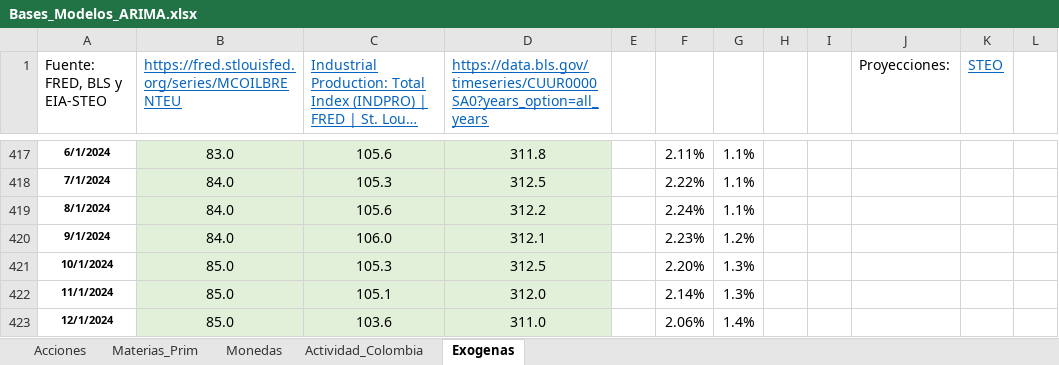
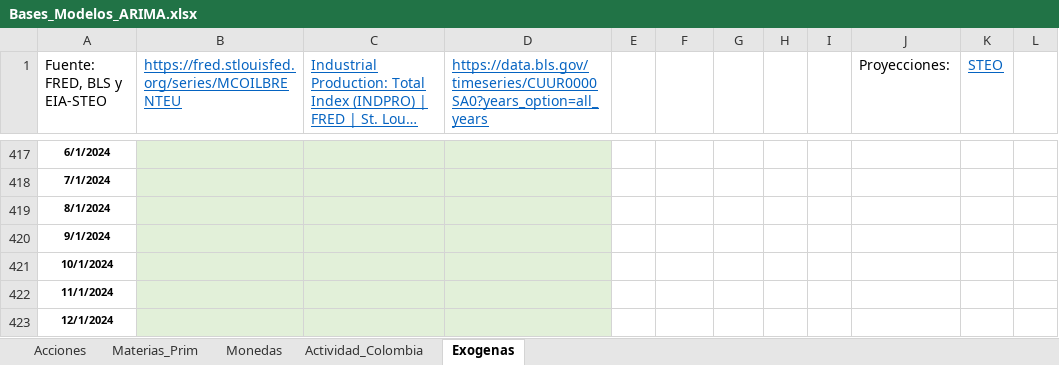
Before and after one commit to Argo-Econ/Modelos_ARIMAX, an Excel workbook: Datos_ent/Bases_Modelos_ARIMA.xlsx, sheet Exogenas, drawn as a sheet; only a part is shown, gaps mark what is left out; long unchanged cells end in …; values as stored, in another font and other column widths than the file's, no borders; the diff covers the shown part only; the diff names each change by its address in the sheet, - before the commit and + after, or states it on an @@ line.

```diff
--- a/Datos_ent/Bases_Modelos_ARIMA.xlsx (sheet Exogenas)
+++ b/Datos_ent/Bases_Modelos_ARIMA.xlsx (sheet Exogenas)
-B417: 83.0
+B417: (empty)
-C417: 105.6
+C417: (empty)
-D417: 311.8
+D417: (empty)
-F417: 2.11%
+F417: (empty)
-G417:G419: 1.1%
+G417:G419: (empty)
-B418:B420: 84.0
+B418:B420: (empty)
-C418: 105.3
+C418: (empty)
-D418: 312.5
+D418: (empty)
-F418: 2.22%
+F418: (empty)
-C419: 105.6
+C419: (empty)
-D419: 312.2
+D419: (empty)
-F419: 2.24%
+F419: (empty)
-C420: 106.0
+C420: (empty)
-D420: 312.1
+D420: (empty)
-F420: 2.23%
+F420: (empty)
-G420: 1.2%
+G420: (empty)
-B421:B423: 85.0
+B421:B423: (empty)
-C421: 105.3
+C421: (empty)
-D421: 312.5
+D421: (empty)
-F421: 2.20%
+F421: (empty)
-G421:G422: 1.3%
+G421:G422: (empty)
-C422: 105.1
+C422: (empty)
-D422: 312.0
+D422: (empty)
-F422: 2.14%
+F422: (empty)
-C423: 103.6
+C423: (empty)
-D423: 311.0
+D423: (empty)
-F423: 2.06%
+F423: (empty)
-G423: 1.4%
+G423: (empty)
```
Also changed, not shown: 66 edited cells and cell formats elsewhere in this sheet, sheet Actividad_Colombia, sheet Acciones, sheet Monedas, sheet Materias_Prim, formulas that keep their value.
